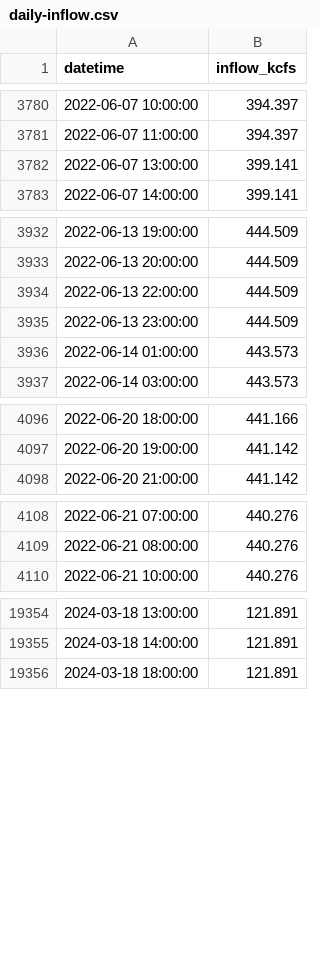
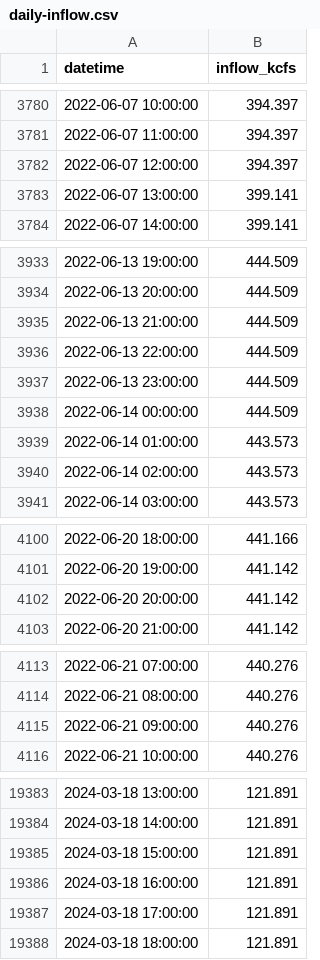
Before and after one commit to ecohn44/cascaded-hydro, a CSV file: simulation-data/daily-inflow.csv, drawn as a sheet; only a part is shown, gaps mark what is left out; the diff covers the shown part only.

```diff
--- a/simulation-data/daily-inflow.csv
+++ b/simulation-data/daily-inflow.csv
@@ -3781,2 +3781,3 @@ datetime,inflow_kcfs
 2022-06-07 11:00:00,394.397
+2022-06-07 12:00:00,394.397
 2022-06-07 13:00:00,399.141
@@ -3933,5 +3934,8 @@ datetime,inflow_kcfs
 2022-06-13 20:00:00,444.509
+2022-06-13 21:00:00,444.509
 2022-06-13 22:00:00,444.509
 2022-06-13 23:00:00,444.509
+2022-06-14 00:00:00,444.509
 2022-06-14 01:00:00,443.573
+2022-06-14 02:00:00,443.573
 2022-06-14 03:00:00,443.573
@@ -4097,2 +4101,3 @@ datetime,inflow_kcfs
 2022-06-20 19:00:00,441.142
+2022-06-20 20:00:00,441.142
 2022-06-20 21:00:00,441.142
@@ -4109,2 +4114,3 @@ datetime,inflow_kcfs
 2022-06-21 08:00:00,440.276
+2022-06-21 09:00:00,440.276
 2022-06-21 10:00:00,440.276
@@ -19355,2 +19384,5 @@ datetime,inflow_kcfs
 2024-03-18 14:00:00,121.891
+2024-03-18 15:00:00,121.891
+2024-03-18 16:00:00,121.891
+2024-03-18 17:00:00,121.891
 2024-03-18 18:00:00,121.891
```
Also changed, not shown: 23 added rows and 32 removed rows elsewhere in this file, 17 other files.
